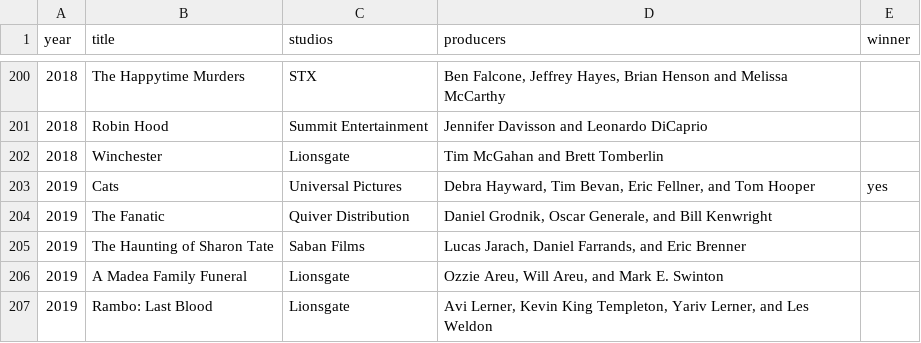
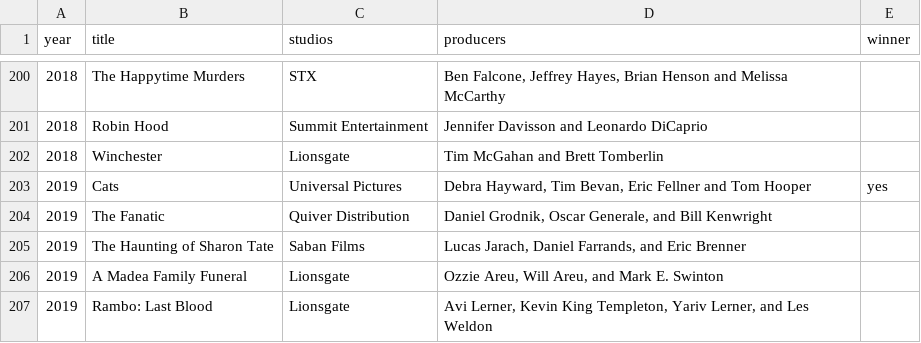
Before and after one commit to edilsonnascimento/golden-raspberry-awards-api, a CSV file: src/main/resources/movielist.csv, drawn as a sheet; only a part is shown, gaps mark what is left out.

```diff
--- a/src/main/resources/movielist.csv
+++ b/src/main/resources/movielist.csv
@@ -202,3 +202,3 @@ year;title;studios;producers;winner
 2018;Winchester;Lionsgate;Tim McGahan and Brett Tomberlin;
-2019;Cats;Universal Pictures;Debra Hayward, Tim Bevan, Eric Fellner, and Tom Hooper;yes
+2019;Cats;Universal Pictures;Debra Hayward, Tim Bevan, Eric Fellner and Tom Hooper;yes
 2019;The Fanatic;Quiver Distribution;Daniel Grodnik, Oscar Generale, and Bill Kenwright;
```
Also changed, not shown: 10 other files.
